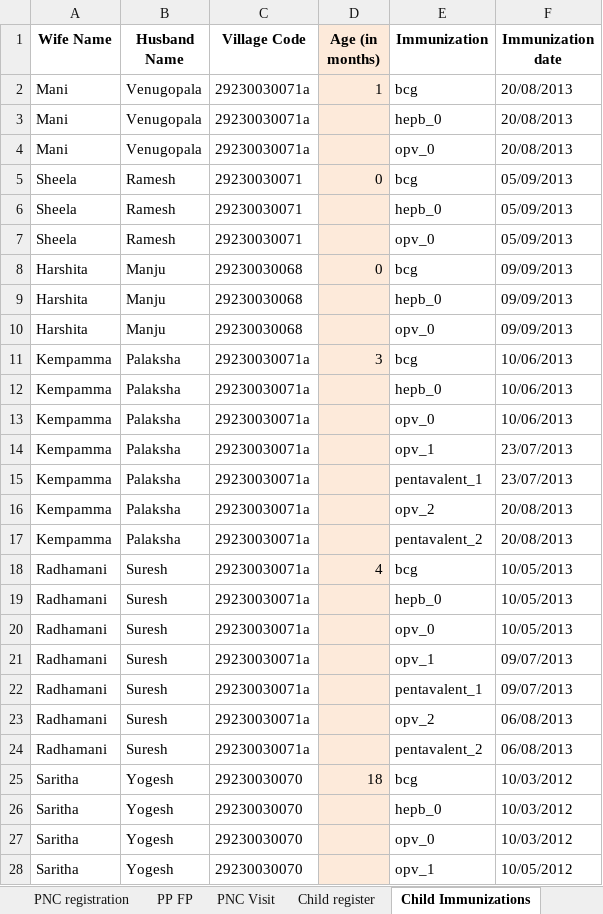
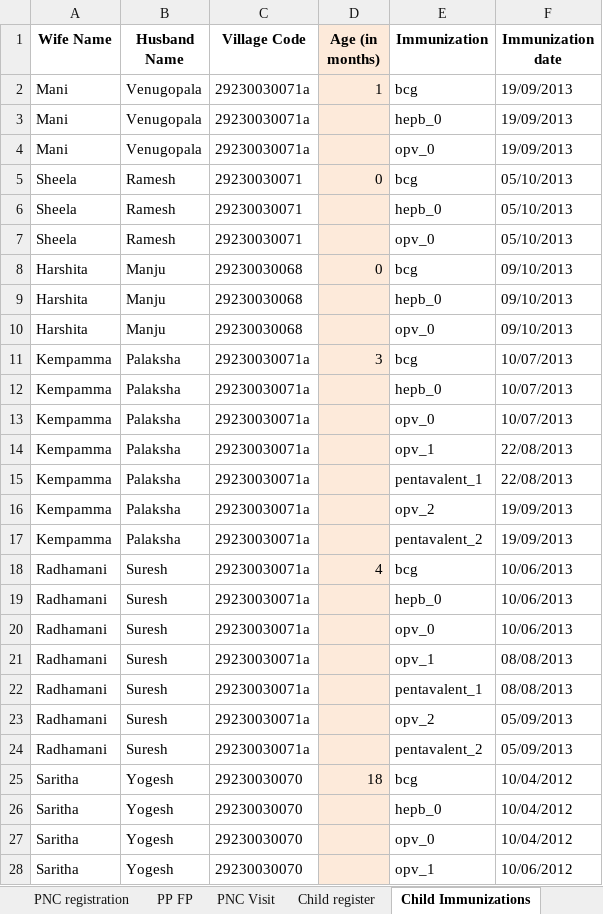
Before and after one commit to SEL-Columbia/dristhi, an Excel workbook: drishti-tools/upload_forms/examples/10 Training data.xlsx, sheet Child Immunizations, drawn as a sheet; only a part is shown; values as stored, in another font and other column widths than the file's, no borders; the diff covers the shown part only; the diff names each change by its address in the sheet, - before the commit and + after, or states it on an @@ line.

```diff
--- a/drishti-tools/upload_forms/examples/10 Training data.xlsx (sheet Child Immunizations)
+++ b/drishti-tools/upload_forms/examples/10 Training data.xlsx (sheet Child Immunizations)
-F2:F4 (Immunization date): 20/08/2013
+F2:F4 (Immunization date): 19/09/2013
-F5:F7 (Immunization date): 05/09/2013
+F5:F7 (Immunization date): 05/10/2013
-F8:F10 (Immunization date): 09/09/2013
+F8:F10 (Immunization date): 09/10/2013
-F11:F13 (Immunization date): 10/06/2013
+F11:F13 (Immunization date): 10/07/2013
-F14:F15 (Immunization date): 23/07/2013
+F14:F15 (Immunization date): 22/08/2013
-F16:F17 (Immunization date): 20/08/2013
+F16:F17 (Immunization date): 19/09/2013
-F18:F20 (Immunization date): 10/05/2013
+F18:F20 (Immunization date): 10/06/2013
-F21:F22 (Immunization date): 09/07/2013
+F21:F22 (Immunization date): 08/08/2013
-F23:F24 (Immunization date): 06/08/2013
+F23:F24 (Immunization date): 05/09/2013
-F25:F27 (Immunization date): 10/03/2012
+F25:F27 (Immunization date): 10/04/2012
-F28 (Immunization date): 10/05/2012
+F28 (Immunization date): 10/06/2012
```
Also changed, not shown: 41 edited cells elsewhere in this sheet, sheet ANC Visit, sheet ANC Registration, sheet PNC Visit, sheet TT, sheet IFA, sheet Hb Test, 4 more sheets.
